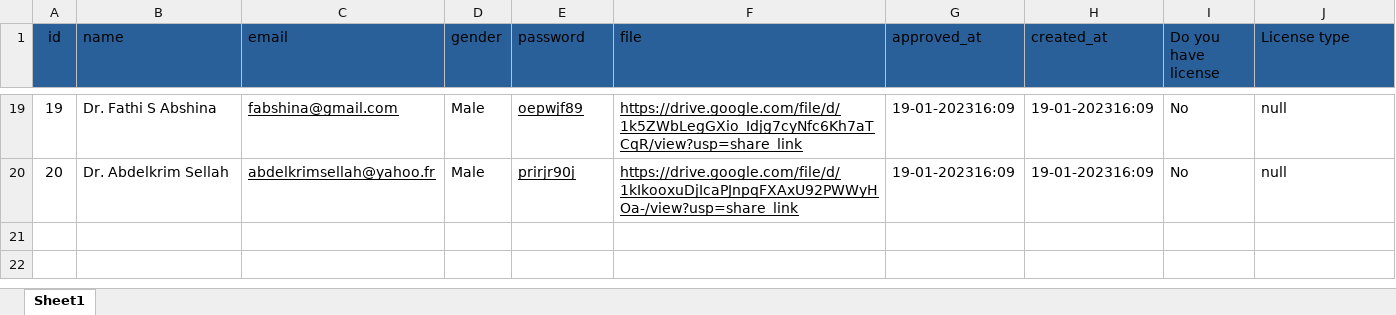
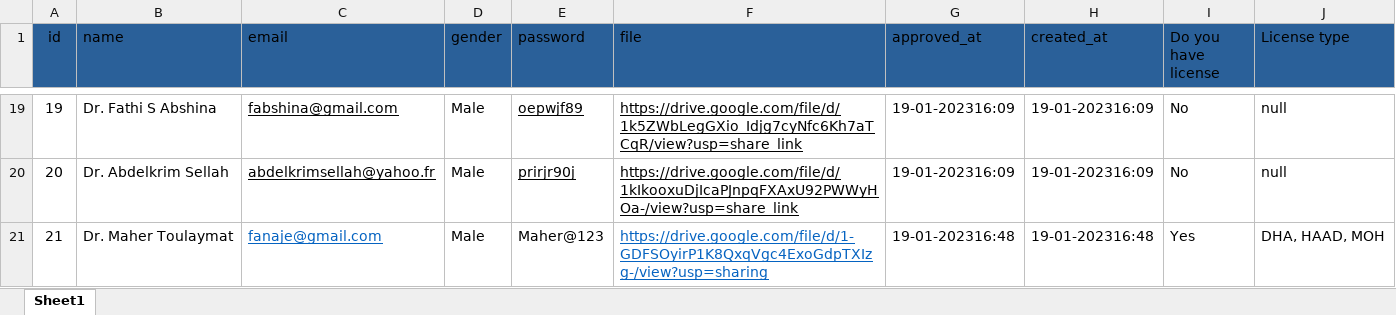
Before and after one commit to PathumB/Excel-To-Database-Java-Software, an Excel workbook: src/main/resources/health-career-me-structure.xlsx, sheet Sheet1, drawn as a sheet; only a part is shown, gaps mark what is left out; values as stored, in another font and other column widths than the file's, no borders; the diff names each change by its address in the sheet, - before the commit and + after, or states it on an @@ line.

```diff
--- a/src/main/resources/health-career-me-structure.xlsx (sheet Sheet1)
+++ b/src/main/resources/health-career-me-structure.xlsx (sheet Sheet1)
+row 21: 21 | Dr. Maher Toulaymat | fanaje@gmail.com | Male | Maher@123 | https://drive.google.com/file/d/1-GDFSOyirP1K8QxqVgc4ExoGdpTXIzg-/view?usp=sharing | 19-01-202316:48 | 19-01-202316:48 | Yes | DHA, HAAD, MOH
```
Also changed, not shown: 1 other file.
